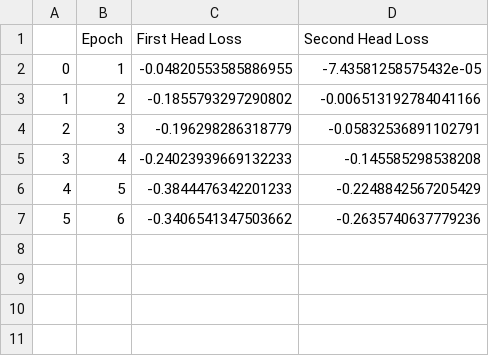
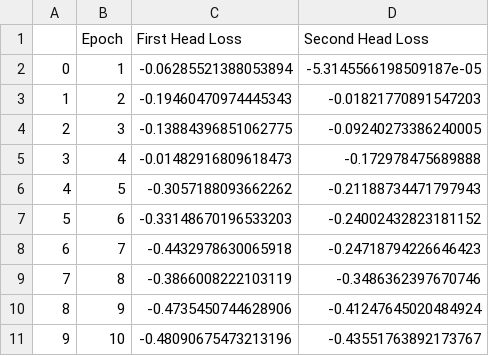
Before and after one commit to arbab97/IIC-1, a CSV file: stats_iic.csv, drawn as a sheet.

```diff
--- a/stats_iic.csv
+++ b/stats_iic.csv
@@ -1,7 +1,11 @@
 ,Epoch,First Head Loss,Second Head Loss
-0,1,-0.04820553585886955,-7.43581258575432e-05
-1,2,-0.1855793297290802,-0.006513192784041166
-2,3,-0.196298286318779,-0.05832536891102791
-3,4,-0.24023939669132233,-0.145585298538208
-4,5,-0.3844476342201233,-0.2248842567205429
-5,6,-0.3406541347503662,-0.2635740637779236
+0,1,-0.06285521388053894,-5.3145566198509187e-05
+1,2,-0.19460470974445343,-0.01821770891547203
+2,3,-0.13884396851062775,-0.09240273386240005
+3,4,-0.01482916809618473,-0.172978475689888
+4,5,-0.3057188093662262,-0.21188734471797943
+5,6,-0.33148670196533203,-0.24002432823181152
+6,7,-0.4432978630065918,-0.24718794226646423
+7,8,-0.3866008222103119,-0.3486362397670746
+8,9,-0.4735450744628906,-0.41247645020484924
+9,10,-0.48090675473213196,-0.43551763892173767
```
Also changed, not shown: 4 other files.
